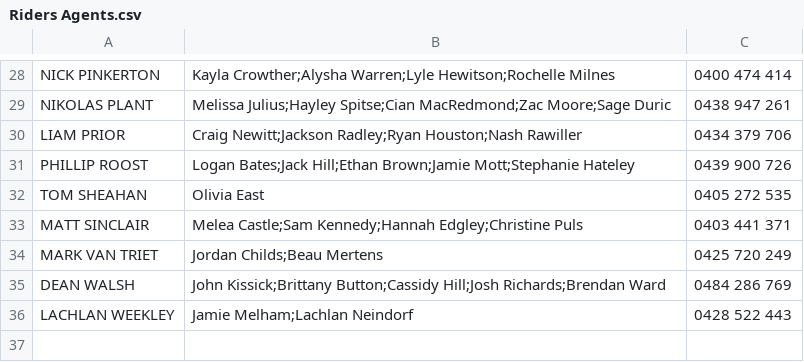
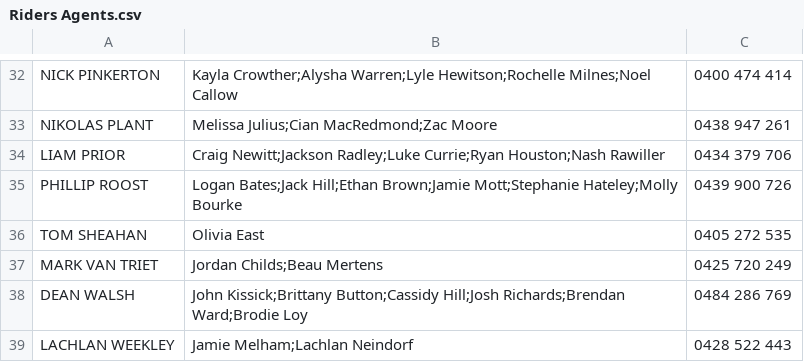
Before and after one commit to scunliffe38-sys/inside-racing-automation, a CSV file: inputs/Riders Agents.csv, drawn as a sheet; only a part is shown, gaps mark what is left out; removed rows and columns are numbered as before the commit, all else as after; the diff covers the shown part only; the diff names each change by its address in the sheet, - before the commit and + after, or states it on an @@ line.

```diff
--- a/inputs/Riders Agents.csv
+++ b/inputs/Riders Agents.csv
-B32: …Warren;Lyle Hewitson;Rochelle Milnes
+B32: …Warren;Lyle Hewitson;Rochelle Milnes;Noel Callow
-B33: Melissa Julius;Hayley Spitse;Cian MacRedmond;Zac Moore;Sage Duric
+B33: Melissa Julius;Cian MacRedmond;Zac Moore
-B34: Craig Newitt;Jackson Radley;Ryan Houston;Nash Rawiller
+B34: Craig Newitt;Jackson Radley;Luke Currie;Ryan Houston;Nash Rawiller
-B35: …Brown;Jamie Mott;Stephanie Hateley
+B35: …Brown;Jamie Mott;Stephanie Hateley;Molly Bourke
-row 33: MATT SINCLAIR | Melea Castle;Sam Kennedy;Hannah Edgley;Christine Puls | 0403 441 371
-B38: …Hill;Josh Richards;Brendan Ward
+B38: …Hill;Josh Richards;Brendan Ward;Brodie Loy
```
Also changed, not shown: 4 added rows and 11 edited cells elsewhere in this file, 1 other file.
